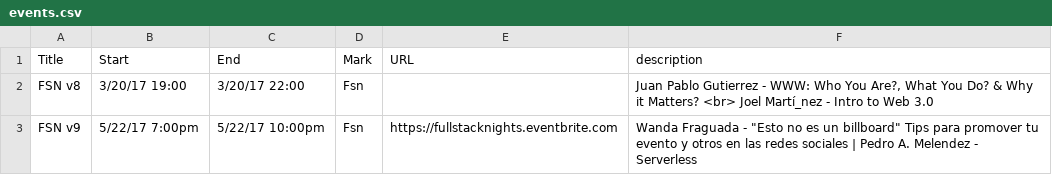
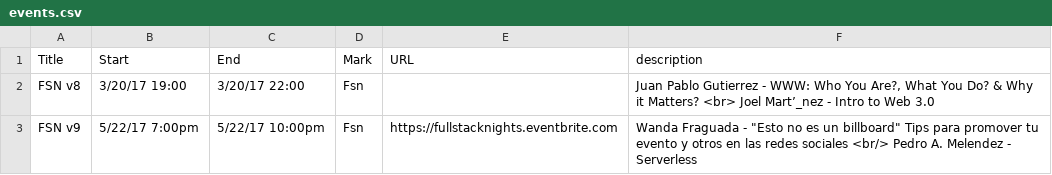
Before and after one commit to fullstacknights/fullstacknights.github.io, a CSV file: events/events.csv, drawn as a sheet.

Commit message:
Fixes description

```diff
--- a/events/events.csv
+++ b/events/events.csv
@@ -1,3 +1,3 @@
 Title,Start,End,Mark,URL,description
-FSN v8,3/20/17 19:00,3/20/17 22:00,Fsn,,"Juan Pablo Gutierrez - WWW: Who You Are?, What You Do? & Why it Matters? <br> Joel Martí_nez - Intro to Web 3.0"
-FSN v9,5/22/17 7:00pm,5/22/17 10:00pm,Fsn,https://fullstacknights.eventbrite.com,"Wanda Fraguada - ""Esto no es un billboard"" Tips para promover tu evento y otros en las redes sociales |  Pedro A. Melendez - Serverless"
+FSN v8,3/20/17 19:00,3/20/17 22:00,Fsn,,"Juan Pablo Gutierrez - WWW: Who You Are?, What You Do? & Why it Matters? <br> Joel Mart’_nez - Intro to Web 3.0"
+FSN v9,5/22/17 7:00pm,5/22/17 10:00pm,Fsn,https://fullstacknights.eventbrite.com,"Wanda Fraguada - ""Esto no es un billboard"" Tips para promover tu evento y otros en las redes sociales <br/>  Pedro A. Melendez - Serverless"
```
